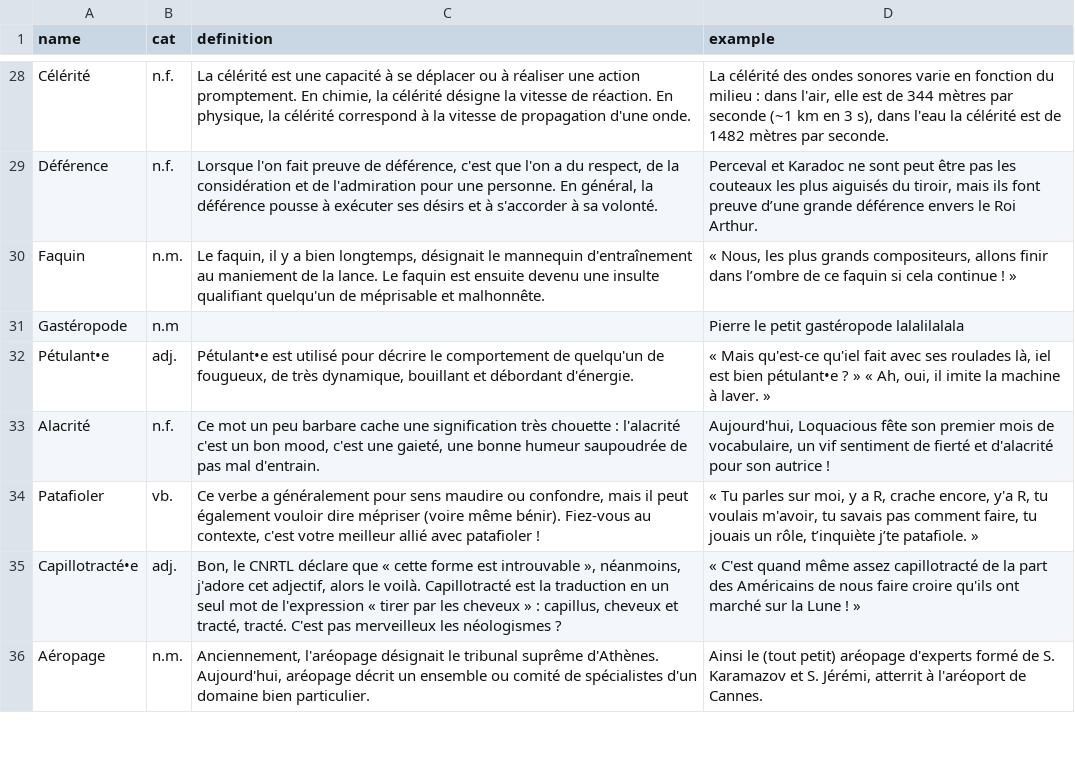
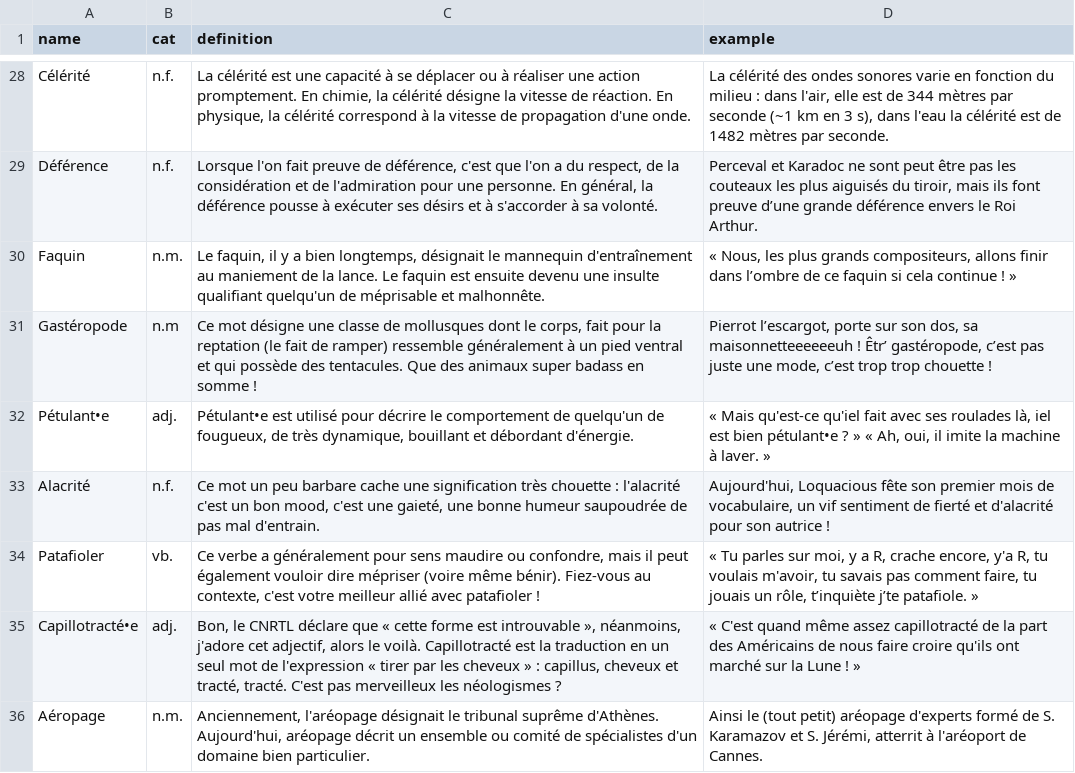
Before and after one commit to Thorgrue/loquacious, a CSV file: words.csv, drawn as a sheet; only a part is shown, gaps mark what is left out.

Commit message:
gasteropode for tomorrow

```diff
--- a/words.csv
+++ b/words.csv
@@ -30,3 +30,3 @@ Déférence,n.f.,"Lorsque l'on fait preuve de déférence, c'est que l'on a du r
 Faquin,n.m.,"Le faquin, il y a bien longtemps, désignait le mannequin d'entraînement au maniement de la lance. Le faquin est ensuite devenu une insulte qualifiant quelqu'un de méprisable et malhonnête.","« Nous, les plus grands compositeurs, allons finir dans l’ombre de ce faquin si cela continue ! »"
-Gastéropode,n.m,"","Pierre le petit gastéropode lalalilalala"
+Gastéropode,n.m,"Ce mot désigne une classe de mollusques dont le corps, fait pour la reptation (le fait de ramper) ressemble généralement à un pied ventral et qui possède des tentacules. Que des animaux super badass en somme !","Pierrot l’escargot, porte sur son dos, sa maisonnetteeeeeeuh ! Êtr’ gastéropode, c’est pas juste une mode, c’est trop trop chouette !"
 Pétulant•e,adj.,"Pétulant•e est utilisé pour décrire le comportement de quelqu'un de fougueux, de très dynamique, bouillant et débordant d'énergie.","« Mais qu'est-ce qu'iel fait avec ses roulades là, iel est bien pétulant•e ? » « Ah, oui, il imite la machine à laver. »"
```
